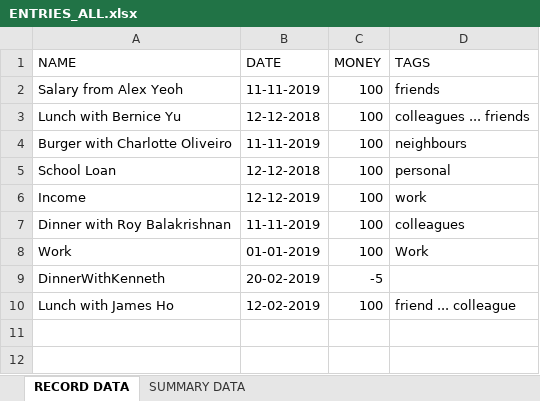
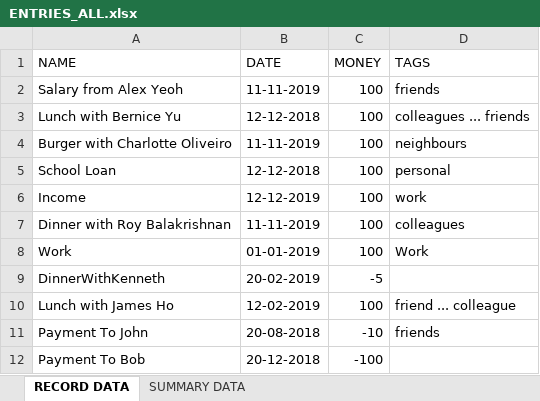
Before and after one commit to ngkaicong/main, an Excel workbook: ENTRIES_ALL.xlsx, sheet RECORD DATA, drawn as a sheet; values as stored, in another font and other column widths than the file's, no borders; the diff names each change by its address in the sheet, - before the commit and + after, or states it on an @@ line.

```diff
--- a/ENTRIES_ALL.xlsx (sheet RECORD DATA)
+++ b/ENTRIES_ALL.xlsx (sheet RECORD DATA)
+row 11: Payment To John | 20-08-2018 | -10 | friends
+row 12: Payment To Bob | 20-12-2018 | -100
```
Also changed, not shown: sheet SUMMARY DATA, charts or pictures, 3 other files.
